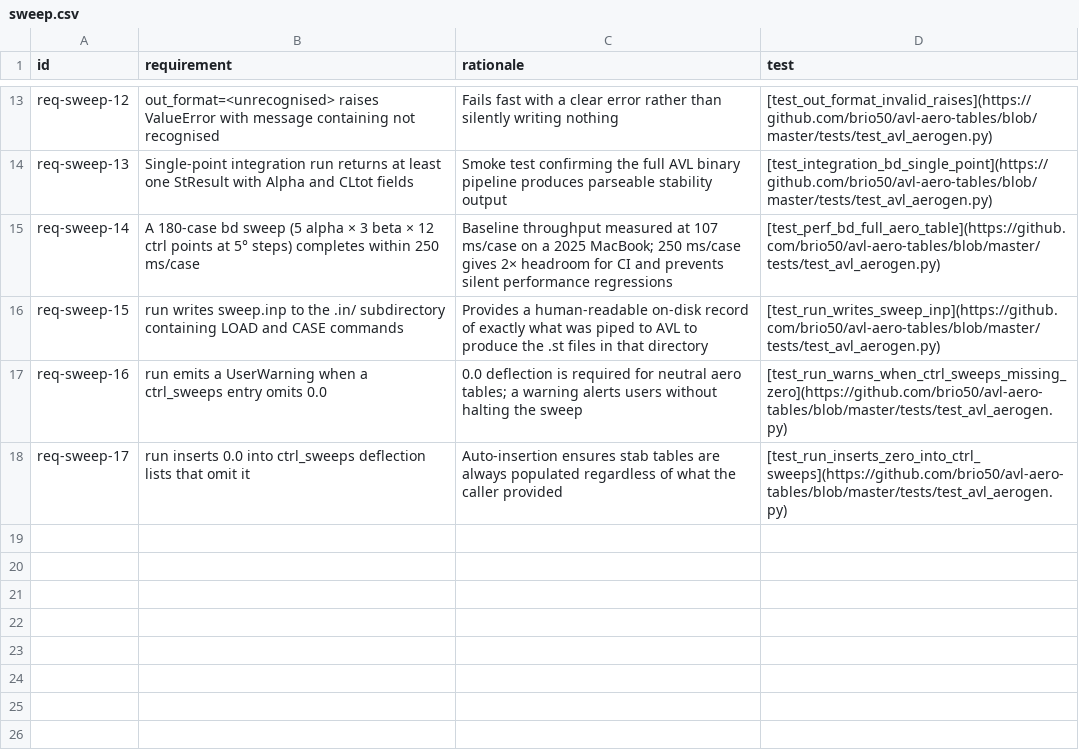
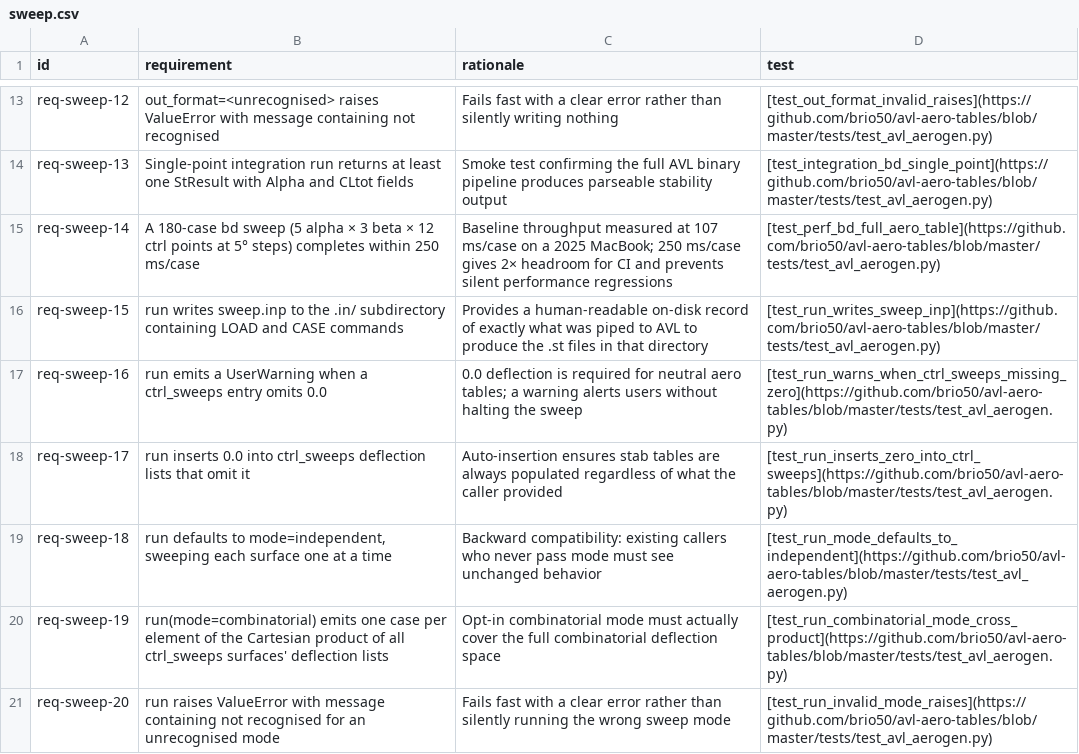
Before and after one commit to brio50/AVL-Aero-Tables, a CSV file: docs/dev/reqs/sweep.csv, drawn as a sheet; only a part is shown, gaps mark what is left out; the diff names each change by its address in the sheet, - before the commit and + after, or states it on an @@ line.

```diff
--- a/docs/dev/reqs/sweep.csv
+++ b/docs/dev/reqs/sweep.csv
+row 19: req-sweep-18 | run defaults to mode=independent, sweeping each surface one at a time | Backward compatibility: existing callers who never pass mode must see unchanged behavior | [test_run_mode_defaults_to_independent](https://github.com/brio50/avl-aero-tables/blob/master/tests/test_avl_aerogen.py)
+row 20: req-sweep-19 | run(mode=combinatorial) emits one case per element of the Cartesian product of all ctrl_sweeps surfaces' deflection lists | Opt-in combinatorial mode must actually cover the full combinatorial deflection space | [test_run_combinatorial_mode_cross_product](https://github.com/brio50/avl-aero-tables/blob/master/tests/test_avl_aerogen.py)
+row 21: req-sweep-20 | run raises ValueError with message containing not recognised for an unrecognised mode | Fails fast with a clear error rather than silently running the wrong sweep mode | [test_run_invalid_mode_raises](https://github.com/brio50/avl-aero-tables/blob/master/tests/test_avl_aerogen.py)
```
Also changed, not shown: docs/dev/reqs/cli.csv, docs/dev/reqs/cmd.csv, 14 other files.
